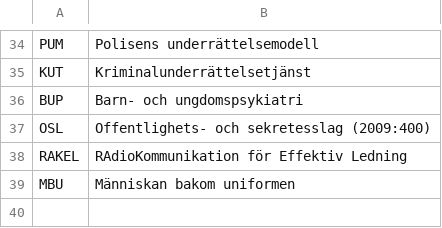
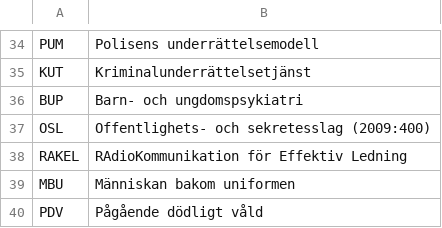
Before and after one commit to asarosenberg/sakronymer, a CSV file: sakronymer.csv, drawn as a sheet; only a part is shown, gaps mark what is left out; the diff names each change by its address in the sheet, - before the commit and + after, or states it on an @@ line.

Commit message:
Update sakronymer.csv

```diff
--- a/sakronymer.csv
+++ b/sakronymer.csv
+row 40: PDV | Pågående dödligt våld
```
